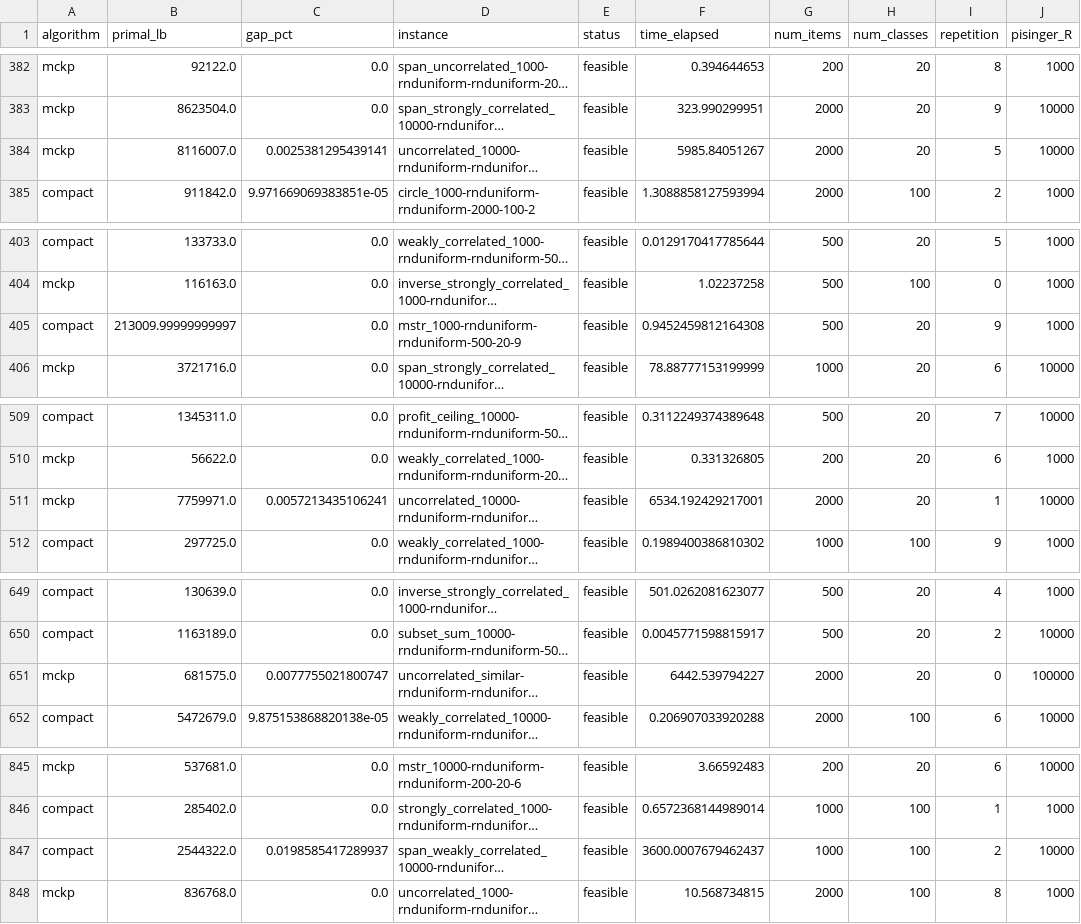
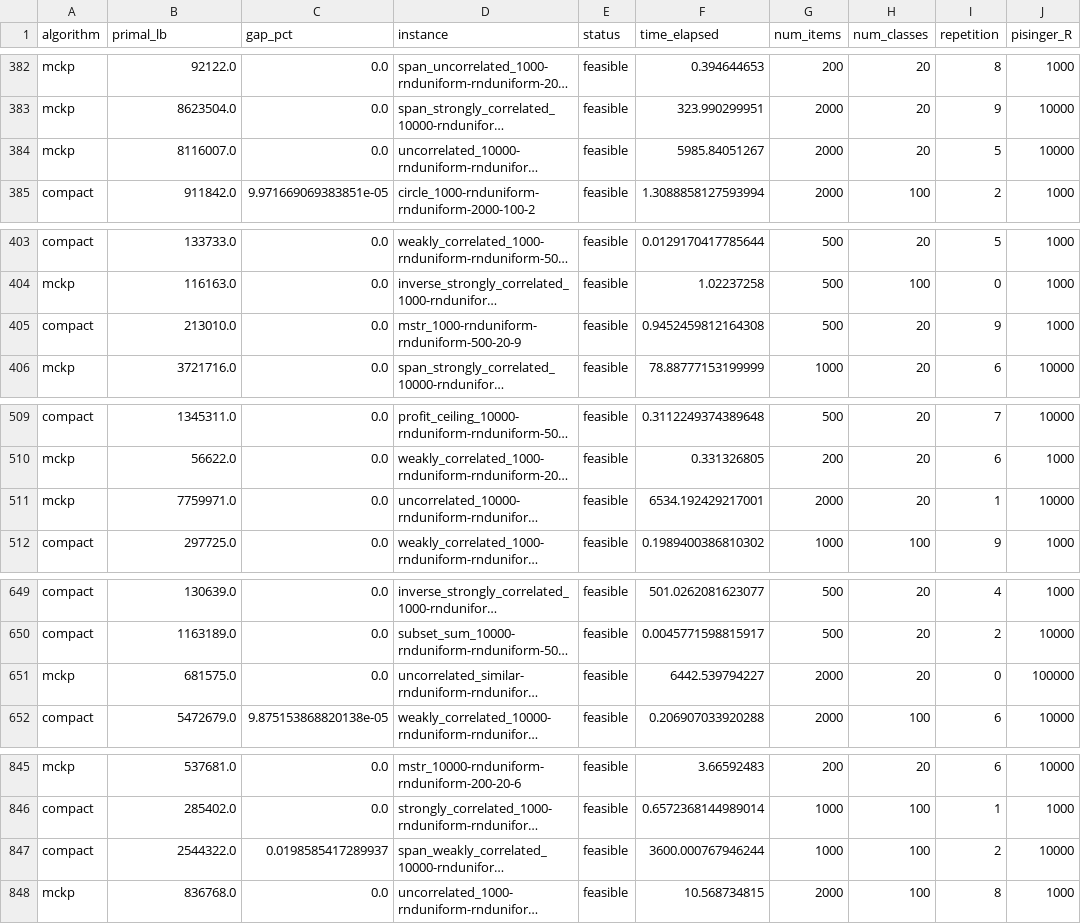
Before and after one commit to alberto-santini/kpgf, a CSV file: results/results.csv, drawn as a sheet; only a part is shown, gaps mark what is left out; long unchanged cells end in …; the diff covers the shown part only; the diff names each change by its address in the sheet, - before the commit and + after, or states it on an @@ line.

```diff
--- a/results/results.csv
+++ b/results/results.csv
-C384 (gap_pct): 0.0025381295439141
+C384 (gap_pct): 0.0
-B405 (primal_lb): 213009.99999999997
+B405 (primal_lb): 213010.0
-C511 (gap_pct): 0.0057213435106241
+C511 (gap_pct): 0.0
-C651 (gap_pct): 0.0077755021800747
+C651 (gap_pct): 0.0
-F847 (time_elapsed): 3600.0007679462437
+F847 (time_elapsed): 3600.000767946244
```
Also changed, not shown: 44 edited cells elsewhere in this file, 1 other file.
